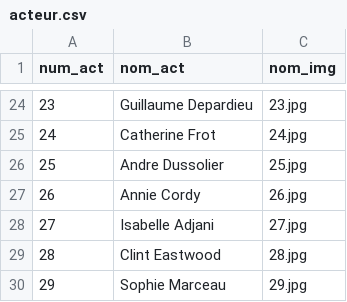
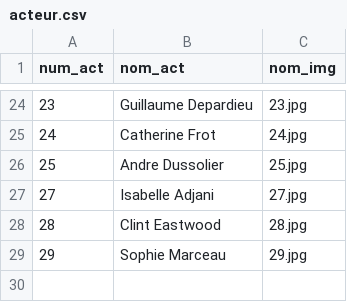
Before and after one commit to TheEndOfTheCycle/Web3Projet, a CSV file: csv/acteur.csv, drawn as a sheet; only a part is shown, gaps mark what is left out; the diff names each change by its address in the sheet, - before the commit and + after, or states it on an @@ line.

```diff
--- a/csv/acteur.csv
+++ b/csv/acteur.csv
-row 27: 26 | Annie Cordy | 26.jpg
```
Also changed, not shown: 6 other files.
